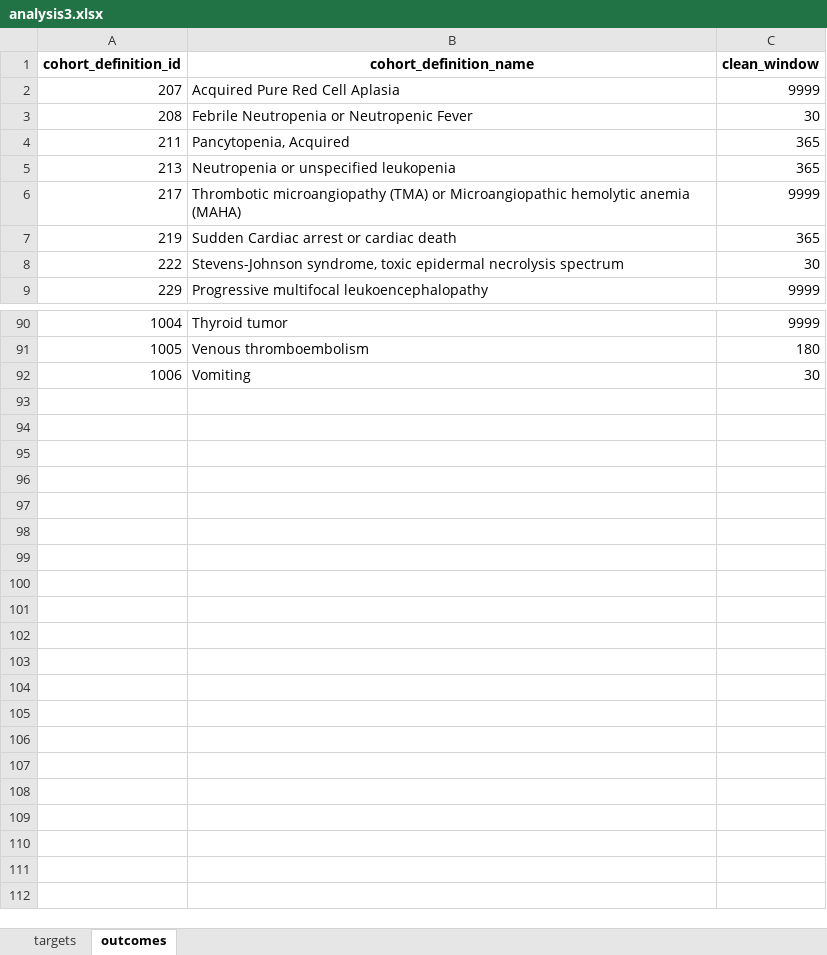
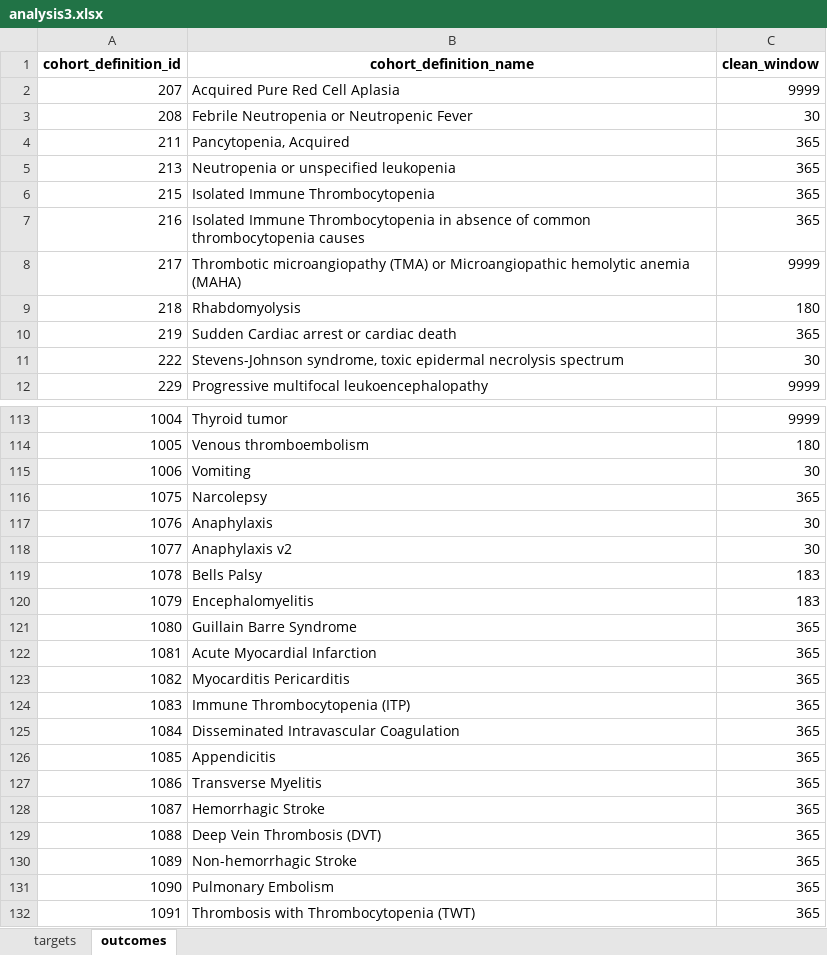
Before and after one commit to gowthamrao/HowOften, an Excel workbook: analysis_specifications/analysis3.xlsx, sheet outcomes, drawn as a sheet; only a part is shown, gaps mark what is left out; values as stored, in another font and other column widths than the file's, no borders; the diff covers the shown part only; the diff names each change by its address in the sheet, - before the commit and + after, or states it on an @@ line.

```diff
--- a/analysis_specifications/analysis3.xlsx (sheet outcomes)
+++ b/analysis_specifications/analysis3.xlsx (sheet outcomes)
+row 6: 215 | Isolated Immune Thrombocytopenia | 365
+row 7: 216 | Isolated Immune Thrombocytopenia in absence of common thrombocytopenia causes | 365
+row 9: 218 | Rhabdomyolysis | 180
+row 116: 1075 | Narcolepsy | 365
+row 117: 1076 | Anaphylaxis | 30
+row 118: 1077 | Anaphylaxis v2 | 30
+row 119: 1078 | Bells Palsy | 183
+row 120: 1079 | Encephalomyelitis | 183
+row 121: 1080 | Guillain Barre Syndrome | 365
+row 122: 1081 | Acute Myocardial Infarction | 365
+row 123: 1082 | Myocarditis Pericarditis | 365
+row 124: 1083 | Immune Thrombocytopenia (ITP) | 365
+row 125: 1084 | Disseminated Intravascular Coagulation | 365
+row 126: 1085 | Appendicitis | 365
+row 127: 1086 | Transverse Myelitis | 365
+row 128: 1087 | Hemorrhagic Stroke | 365
+row 129: 1088 | Deep Vein Thrombosis (DVT) | 365
+row 130: 1089 | Non-hemorrhagic Stroke | 365
+row 131: 1090 | Pulmonary Embolism | 365
+row 132: 1091 | Thrombosis with Thrombocytopenia (TWT) | 365
```
Also changed, not shown: 20 added rows elsewhere in this sheet, sheet targets, analysis_specifications/analysis1.xlsx, analysis_specifications/analysis2_andreas_3.xlsx, 11 other files.
